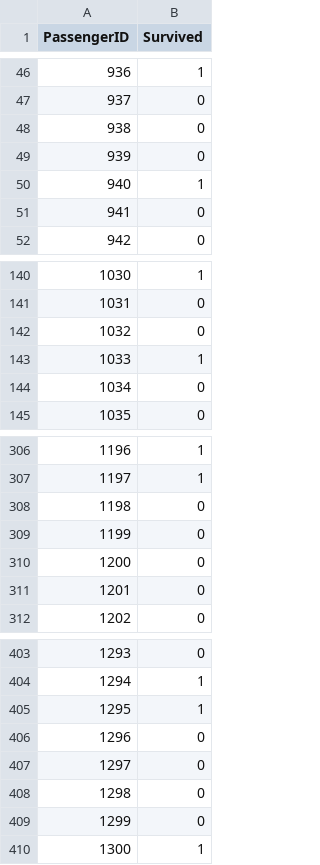
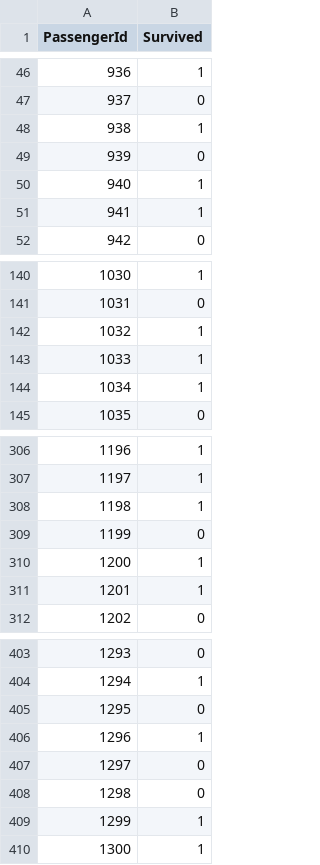
Before and after one commit to tanzrahman/Kaggle, a CSV file: Titanic/result/logistic.csv, drawn as a sheet; only a part is shown, gaps mark what is left out; the diff covers the shown part only.

```diff
--- a/Titanic/result/logistic.csv
+++ b/Titanic/result/logistic.csv
@@ -1 +1 @@
-PassengerID,Survived
+PassengerId,Survived
@@ -47,6 +47,6 @@ PassengerID,Survived
 937,0
-938,0
+938,1
 939,0
 940,1
-941,0
+941,1
 942,0
@@ -141,5 +141,5 @@ PassengerID,Survived
 1031,0
-1032,0
+1032,1
 1033,1
-1034,0
+1034,1
 1035,0
@@ -307,6 +307,6 @@ PassengerID,Survived
 1197,1
-1198,0
+1198,1
 1199,0
-1200,0
-1201,0
+1200,1
+1201,1
 1202,0
@@ -404,7 +404,7 @@ PassengerID,Survived
 1294,1
-1295,1
-1296,0
+1295,0
+1296,1
 1297,0
 1298,0
-1299,0
+1299,1
 1300,1
```
Also changed, not shown: 32 edited cells elsewhere in this file, Titanic/catboost_info/learn_error.tsv, Titanic/catboost_info/time_left.tsv, 22 other files.
